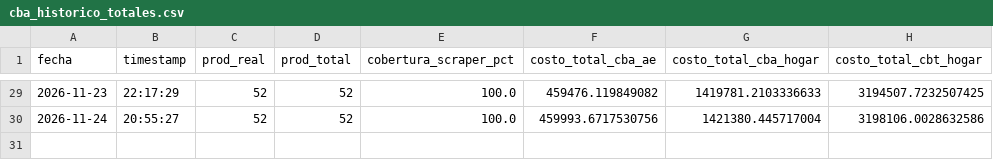
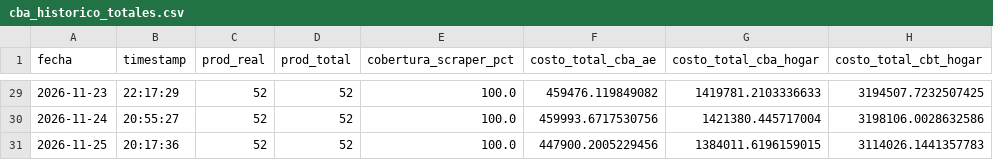
Before and after one commit to darioplacidogandini/equipo3-bordon-gandini, a CSV file: cba_historico_totales.csv, drawn as a sheet; only a part is shown, gaps mark what is left out; the diff names each change by its address in the sheet, - before the commit and + after, or states it on an @@ line.

```diff
--- a/cba_historico_totales.csv
+++ b/cba_historico_totales.csv
+row 31: 2026-11-25 | 20:17:36 | 52 | 52 | 100.0 | 447900.2005229456 | 1384011.6196159015 | 3114026.1441357783
```
Also changed, not shown: 2 other files.
